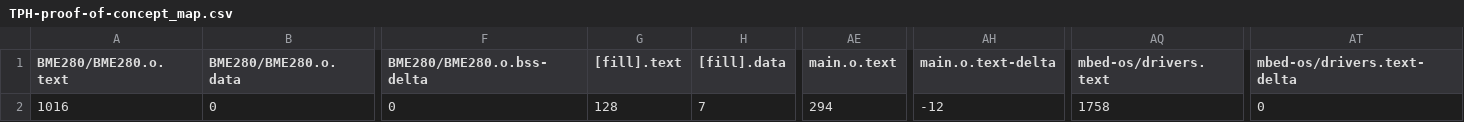
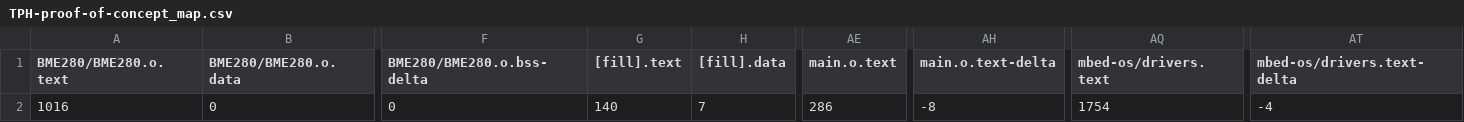
Before and after one commit to vives-projectwerk-2-2020/TPH-proof-of-concept, a CSV file: BUILD/NUCLEO_L432KC/GCC_ARM/TPH-proof-of-concept_map.csv, drawn as a sheet; only a part is shown, gaps mark what is left out; the diff names each change by its address in the sheet, - before the commit and + after, or states it on an @@ line.

```diff
--- a/BUILD/NUCLEO_L432KC/GCC_ARM/TPH-proof-of-concept_map.csv
+++ b/BUILD/NUCLEO_L432KC/GCC_ARM/TPH-proof-of-concept_map.csv
-G2 ([fill].text): 128
+G2 ([fill].text): 140
-AE2 (main.o.text): 294
+AE2 (main.o.text): 286
-AH2 (main.o.text-delta): -12
+AH2 (main.o.text-delta): -8
-AQ2 (mbed-os/drivers.text): 1758
+AQ2 (mbed-os/drivers.text): 1754
-AT2 (mbed-os/drivers.text-delta): 0
+AT2 (mbed-os/drivers.text-delta): -4
```
Also changed, not shown: 9 other files.
